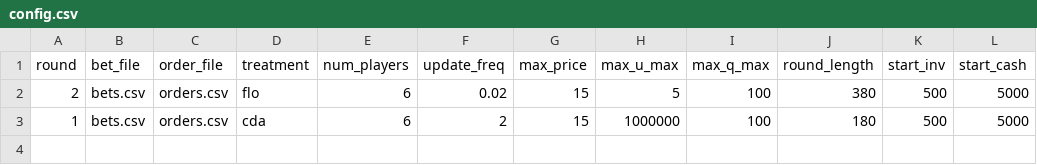
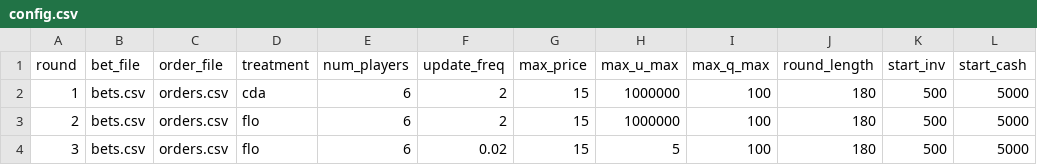
Before and after one commit to Leeps-Lab/flow_market, a CSV file: configs/config.csv, drawn as a sheet.

```diff
--- a/configs/config.csv
+++ b/configs/config.csv
@@ -1,3 +1,4 @@
 round,bet_file,order_file,treatment,num_players,update_freq,max_price,max_u_max,max_q_max,round_length,start_inv,start_cash
-2,bets.csv,orders.csv,flo,6,0.02,15,5,100,380,500,5000
 1,bets.csv,orders.csv,cda,6,2,15,1000000,100,180,500,5000
+2,bets.csv,orders.csv,flo,6,2,15,1000000,100,180,500,5000
+3,bets.csv,orders.csv,flo,6,0.02,15,5,100,180,500,5000
```
Also changed, not shown: 1 other file.
